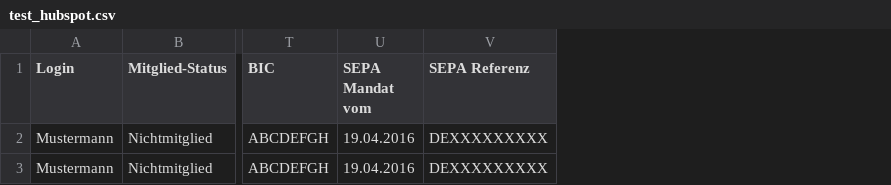
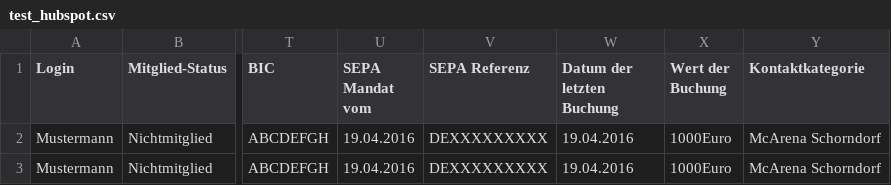
Before and after one commit to ottipc/tool_hubspot_migration, a CSV file: test_hubspot.csv, drawn as a sheet; only a part is shown, gaps mark what is left out; the diff names each change by its address in the sheet, - before the commit and + after, or states it on an @@ line.

```diff
--- a/test_hubspot.csv
+++ b/test_hubspot.csv
+column W (Datum der letzten Buchung), rows 2-3: 19.04.2016 | 19.04.2016
+column X (Wert der Buchung), rows 2-3: 1000Euro | 1000Euro
+column Y (Kontaktkategorie), rows 2-3: McArena Schorndorf | McArena Schorndorf
```
Also changed, not shown: 1 other file.
